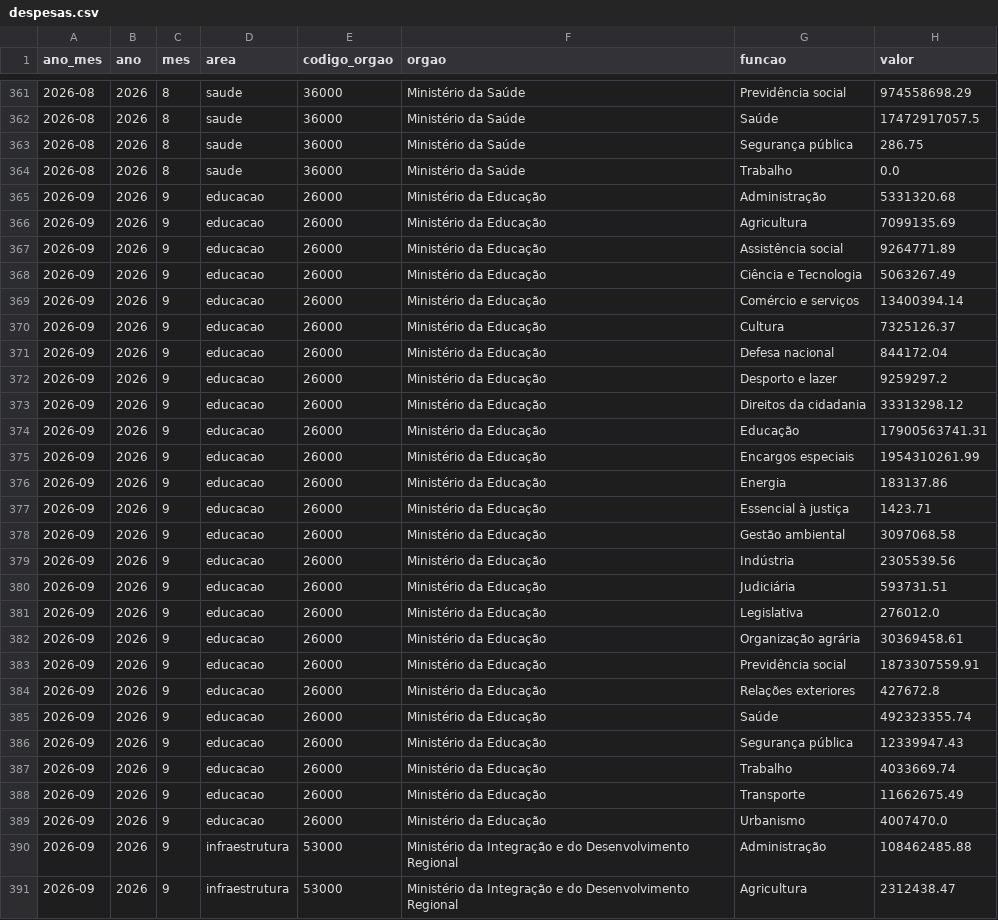
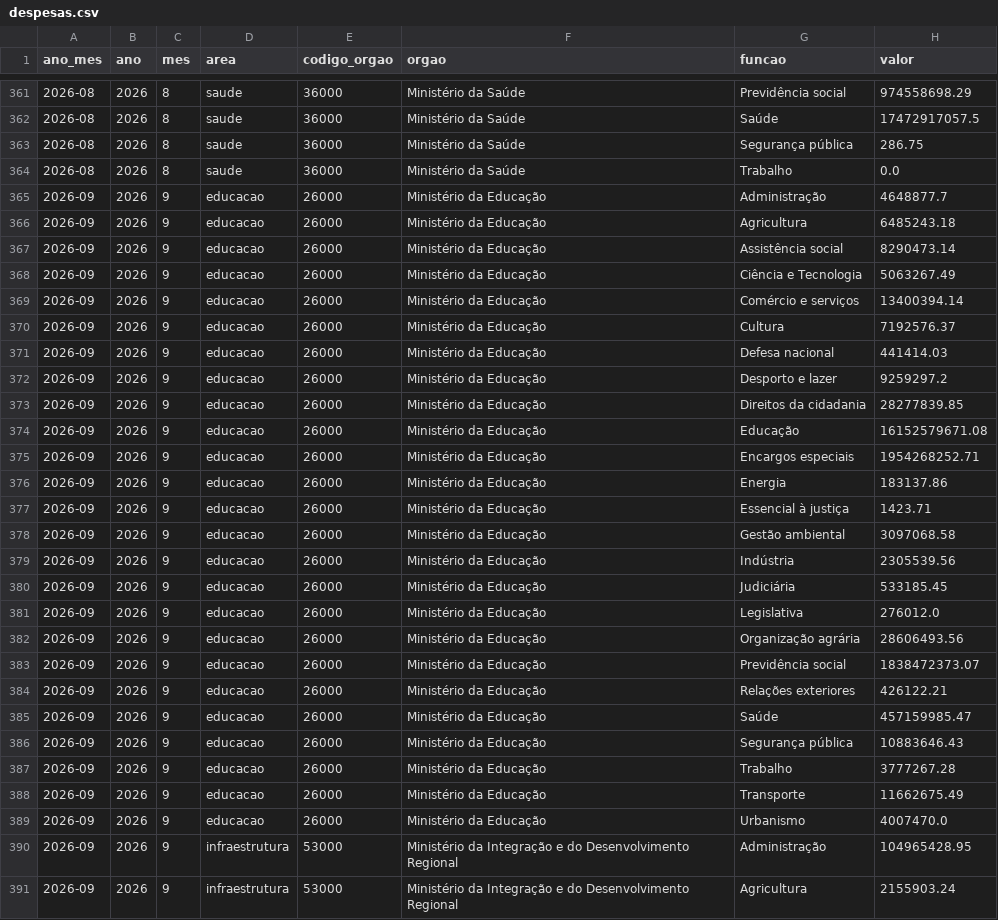
Before and after one commit to evanio-mariano/radargov-mvp, a CSV file: dados/tratado/powerbi/despesas.csv, drawn as a sheet; only a part is shown, gaps mark what is left out; the diff covers the shown part only.

```diff
--- a/dados/tratado/powerbi/despesas.csv
+++ b/dados/tratado/powerbi/despesas.csv
@@ -364,13 +364,13 @@ ano_mes,ano,mes,area,codigo_orgao,orgao,funcao,valor
 2026-08,2026,8,saude,36000,Ministério da Saúde,Trabalho,0.0
-2026-09,2026,9,educacao,26000,Ministério da Educação,Administração,5331320.68
-2026-09,2026,9,educacao,26000,Ministério da Educação,Agricultura,7099135.69
-2026-09,2026,9,educacao,26000,Ministério da Educação,Assistência social,9264771.89
+2026-09,2026,9,educacao,26000,Ministério da Educação,Administração,4648877.7
+2026-09,2026,9,educacao,26000,Ministério da Educação,Agricultura,6485243.18
+2026-09,2026,9,educacao,26000,Ministério da Educação,Assistência social,8290473.14
 2026-09,2026,9,educacao,26000,Ministério da Educação,Ciência e Tecnologia,5063267.49
 2026-09,2026,9,educacao,26000,Ministério da Educação,Comércio e serviços,13400394.14
-2026-09,2026,9,educacao,26000,Ministério da Educação,Cultura,7325126.37
-2026-09,2026,9,educacao,26000,Ministério da Educação,Defesa nacional,844172.04
+2026-09,2026,9,educacao,26000,Ministério da Educação,Cultura,7192576.37
+2026-09,2026,9,educacao,26000,Ministério da Educação,Defesa nacional,441414.03
 2026-09,2026,9,educacao,26000,Ministério da Educação,Desporto e lazer,9259297.2
-2026-09,2026,9,educacao,26000,Ministério da Educação,Direitos da cidadania,33313298.12
-2026-09,2026,9,educacao,26000,Ministério da Educação,Educação,17900563741.31
-2026-09,2026,9,educacao,26000,Ministério da Educação,Encargos especiais,1954310261.99
+2026-09,2026,9,educacao,26000,Ministério da Educação,Direitos da cidadania,28277839.85
+2026-09,2026,9,educacao,26000,Ministério da Educação,Educação,16152579671.08
+2026-09,2026,9,educacao,26000,Ministério da Educação,Encargos especiais,1954268252.71
 2026-09,2026,9,educacao,26000,Ministério da Educação,Energia,183137.86
@@ -379,13 +379,13 @@ ano_mes,ano,mes,area,codigo_orgao,orgao,funcao,valor
 2026-09,2026,9,educacao,26000,Ministério da Educação,Indústria,2305539.56
-2026-09,2026,9,educacao,26000,Ministério da Educação,Judiciária,593731.51
+2026-09,2026,9,educacao,26000,Ministério da Educação,Judiciária,533185.45
 2026-09,2026,9,educacao,26000,Ministério da Educação,Legislativa,276012.0
-2026-09,2026,9,educacao,26000,Ministério da Educação,Organização agrária,30369458.61
-2026-09,2026,9,educacao,26000,Ministério da Educação,Previdência social,1873307559.91
-2026-09,2026,9,educacao,26000,Ministério da Educação,Relações exteriores,427672.8
-2026-09,2026,9,educacao,26000,Ministério da Educação,Saúde,492323355.74
-2026-09,2026,9,educacao,26000,Ministério da Educação,Segurança pública,12339947.43
-2026-09,2026,9,educacao,26000,Ministério da Educação,Trabalho,4033669.74
+2026-09,2026,9,educacao,26000,Ministério da Educação,Organização agrária,28606493.56
+2026-09,2026,9,educacao,26000,Ministério da Educação,Previdência social,1838472373.07
+2026-09,2026,9,educacao,26000,Ministério da Educação,Relações exteriores,426122.21
+2026-09,2026,9,educacao,26000,Ministério da Educação,Saúde,457159985.47
+2026-09,2026,9,educacao,26000,Ministério da Educação,Segurança pública,10883646.43
+2026-09,2026,9,educacao,26000,Ministério da Educação,Trabalho,3777267.28
 2026-09,2026,9,educacao,26000,Ministério da Educação,Transporte,11662675.49
 2026-09,2026,9,educacao,26000,Ministério da Educação,Urbanismo,4007470.0
-2026-09,2026,9,infraestrutura,53000,Ministério da Integração e do Desenvolvimento Regional,Administração,108462485.88
-2026-09,2026,9,infraestrutura,53000,Ministério da Integração e do Desenvolvimento Regional,Agricultura,2312438.47
+2026-09,2026,9,infraestrutura,53000,Ministério da Integração e do Desenvolvimento Regional,Administração,104965428.95
+2026-09,2026,9,infraestrutura,53000,Ministério da Integração e do Desenvolvimento Regional,Agricultura,2155903.24
```
Also changed, not shown: 1 removed row and 16 edited cells elsewhere in this file, dados/tratado/powerbi/metadados.csv, dados/tratado/powerbi/sinalizacao.csv, 6 other files.
